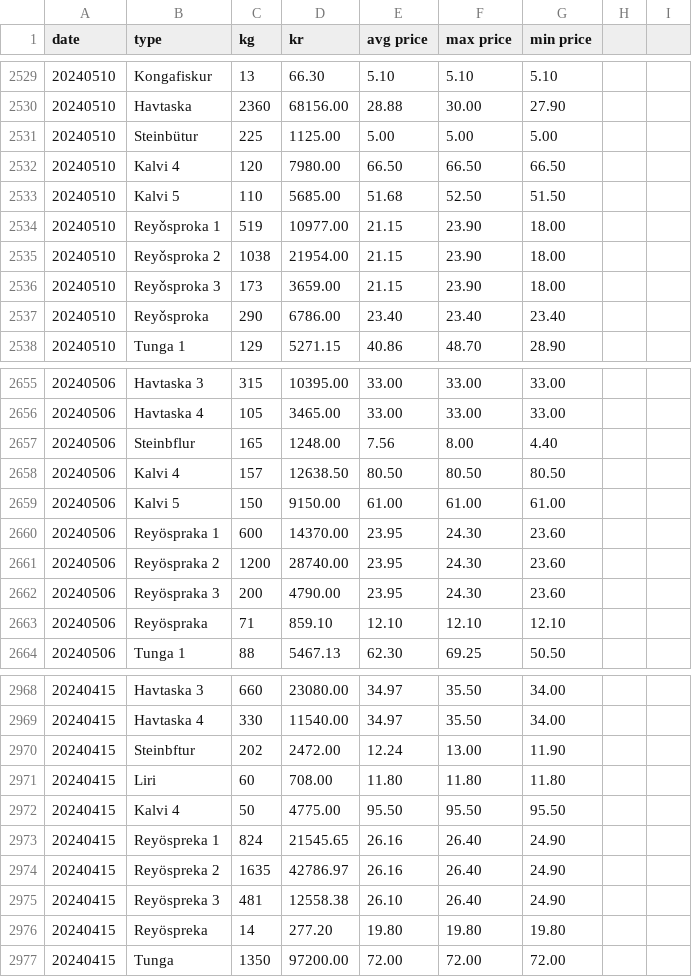
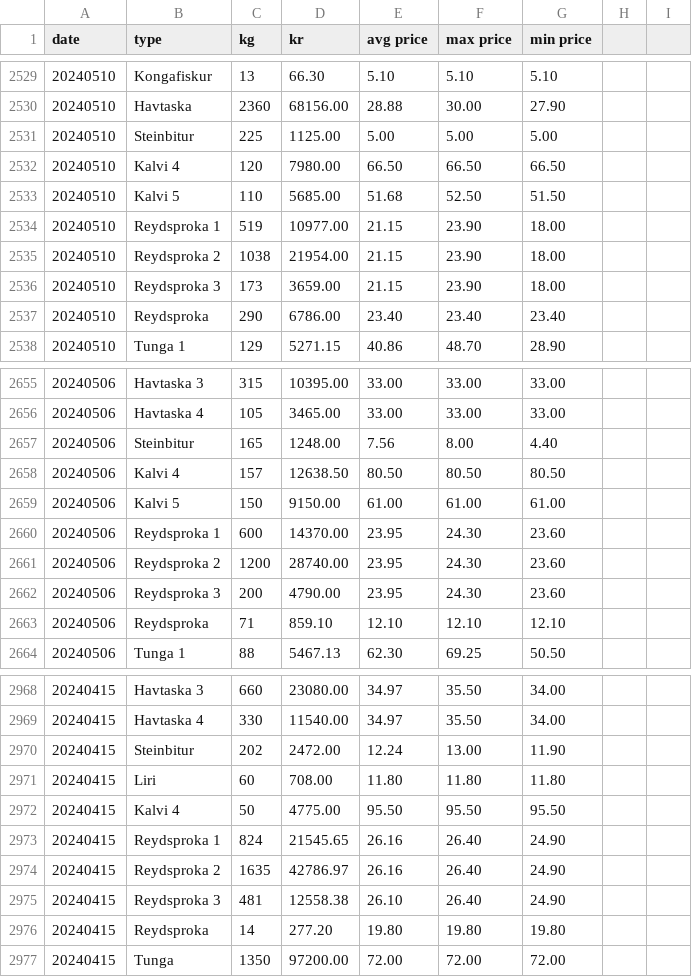
Before and after one commit to bardurt/fmffo, a CSV file: data/fmf2024.csv, drawn as a sheet; only a part is shown, gaps mark what is left out; the diff covers the shown part only.

```diff
--- a/data/fmf2024.csv
+++ b/data/fmf2024.csv
@@ -2530,9 +2530,9 @@ date,type,kg,kr,avg price,max price,min price
 20240510,Havtaska,2360,68156.00,28.88,30.00,27.90
-20240510,Steinbütur,225,1125.00,5.00,5.00,5.00
+20240510,Steinbitur,225,1125.00,5.00,5.00,5.00
 20240510,Kalvi 4,120,7980.00,66.50,66.50,66.50
 20240510,Kalvi 5,110,5685.00,51.68,52.50,51.50
-20240510,Reyǒsproka 1,519,10977.00,21.15,23.90,18.00
-20240510,Reyǒsproka 2,1038,21954.00,21.15,23.90,18.00
-20240510,Reyǒsproka 3,173,3659.00,21.15,23.90,18.00
-20240510,Reyǒsproka,290,6786.00,23.40,23.40,23.40
+20240510,Reydsproka 1,519,10977.00,21.15,23.90,18.00
+20240510,Reydsproka 2,1038,21954.00,21.15,23.90,18.00
+20240510,Reydsproka 3,173,3659.00,21.15,23.90,18.00
+20240510,Reydsproka,290,6786.00,23.40,23.40,23.40
 20240510,Tunga 1,129,5271.15,40.86,48.70,28.90
@@ -2656,9 +2656,9 @@ date,type,kg,kr,avg price,max price,min price
 20240506,Havtaska 4,105,3465.00,33.00,33.00,33.00
-20240506,Steinbflur,165,1248.00,7.56,8.00,4.40
+20240506,Steinbitur,165,1248.00,7.56,8.00,4.40
 20240506,Kalvi 4,157,12638.50,80.50,80.50,80.50
 20240506,Kalvi 5,150,9150.00,61.00,61.00,61.00
-20240506,Reyöspraka 1,600,14370.00,23.95,24.30,23.60
-20240506,Reyöspraka 2,1200,28740.00,23.95,24.30,23.60
-20240506,Reyöspraka 3,200,4790.00,23.95,24.30,23.60
-20240506,Reyöspraka,71,859.10,12.10,12.10,12.10
+20240506,Reydsproka 1,600,14370.00,23.95,24.30,23.60
+20240506,Reydsproka 2,1200,28740.00,23.95,24.30,23.60
+20240506,Reydsproka 3,200,4790.00,23.95,24.30,23.60
+20240506,Reydsproka,71,859.10,12.10,12.10,12.10
 20240506,Tunga 1,88,5467.13,62.30,69.25,50.50
@@ -2969,9 +2969,9 @@ date,type,kg,kr,avg price,max price,min price
 20240415,Havtaska 4,330,11540.00,34.97,35.50,34.00
-20240415,Steinbftur,202,2472.00,12.24,13.00,11.90
+20240415,Steinbitur,202,2472.00,12.24,13.00,11.90
 20240415,Liri,60,708.00,11.80,11.80,11.80
 20240415,Kalvi 4,50,4775.00,95.50,95.50,95.50
-20240415,Reyöspreka 1,824,21545.65,26.16,26.40,24.90
-20240415,Reyöspreka 2,1635,42786.97,26.16,26.40,24.90
-20240415,Reyöspreka 3,481,12558.38,26.10,26.40,24.90
-20240415,Reyöspreka,14,277.20,19.80,19.80,19.80
+20240415,Reydsproka 1,824,21545.65,26.16,26.40,24.90
+20240415,Reydsproka 2,1635,42786.97,26.16,26.40,24.90
+20240415,Reydsproka 3,481,12558.38,26.10,26.40,24.90
+20240415,Reydsproka,14,277.20,19.80,19.80,19.80
 20240415,Tunga,1350,97200.00,72.00,72.00,72.00
```
Also changed, not shown: 89 edited cells elsewhere in this file, data/fmf2025.csv, 1 other file.
